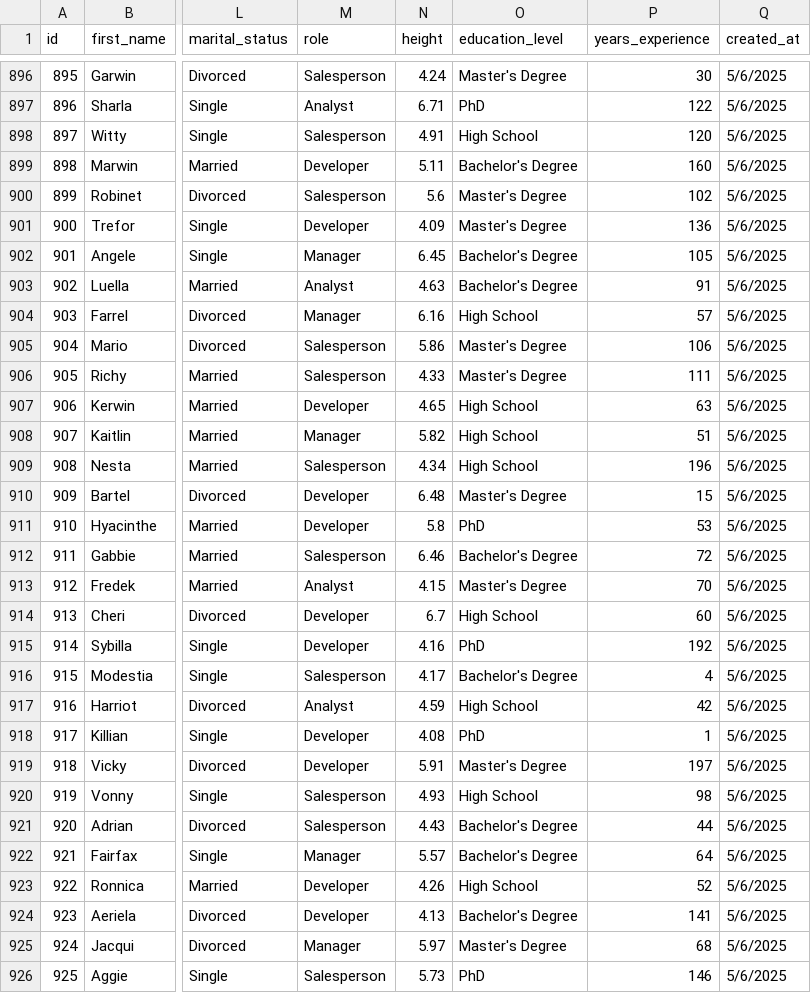
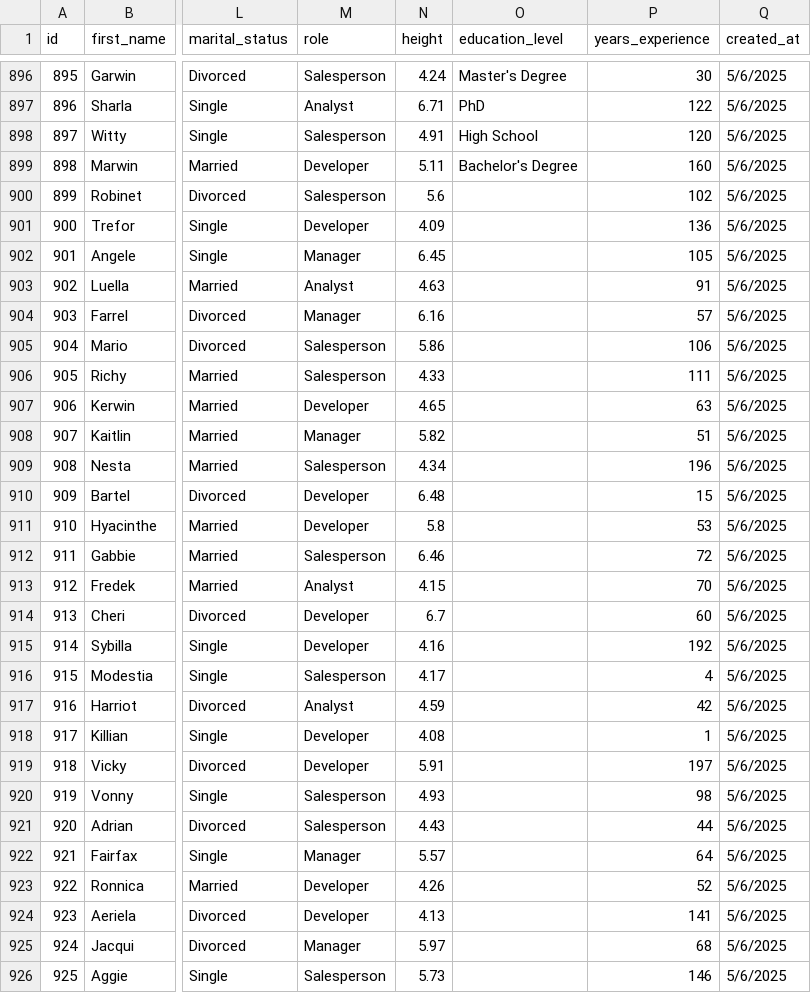
Before and after one commit to kchacon120593/Data_Profiler_Data_Contracts, a CSV file: data/mock_data.csv, drawn as a sheet; only a part is shown, gaps mark what is left out; the diff covers the shown part only; the diff names each change by its address in the sheet, - before the commit and + after, or states it on an @@ line.

```diff
--- a/data/mock_data.csv
+++ b/data/mock_data.csv
-O900:O901 (education_level): Master's Degree
+O900:O901 (education_level): (empty)
-O902:O903 (education_level): Bachelor's Degree
+O902:O903 (education_level): (empty)
-O904 (education_level): High School
+O904 (education_level): (empty)
-O905:O906 (education_level): Master's Degree
+O905:O906 (education_level): (empty)
-O907:O909 (education_level): High School
+O907:O909 (education_level): (empty)
-O910 (education_level): Master's Degree
+O910 (education_level): (empty)
-O911 (education_level): PhD
+O911 (education_level): (empty)
-O912 (education_level): Bachelor's Degree
+O912 (education_level): (empty)
-O913 (education_level): Master's Degree
+O913 (education_level): (empty)
-O914 (education_level): High School
+O914 (education_level): (empty)
-O915 (education_level): PhD
+O915 (education_level): (empty)
-O916 (education_level): Bachelor's Degree
+O916 (education_level): (empty)
-O917 (education_level): High School
+O917 (education_level): (empty)
-O918 (education_level): PhD
+O918 (education_level): (empty)
-O919 (education_level): Master's Degree
+O919 (education_level): (empty)
-O920 (education_level): High School
+O920 (education_level): (empty)
-O921:O922 (education_level): Bachelor's Degree
+O921:O922 (education_level): (empty)
-O923 (education_level): High School
+O923 (education_level): (empty)
-O924 (education_level): Bachelor's Degree
+O924 (education_level): (empty)
-O925 (education_level): Master's Degree
+O925 (education_level): (empty)
-O926 (education_level): PhD
+O926 (education_level): (empty)
```
Also changed, not shown: 84 edited cells elsewhere in this file, 7 other files.
